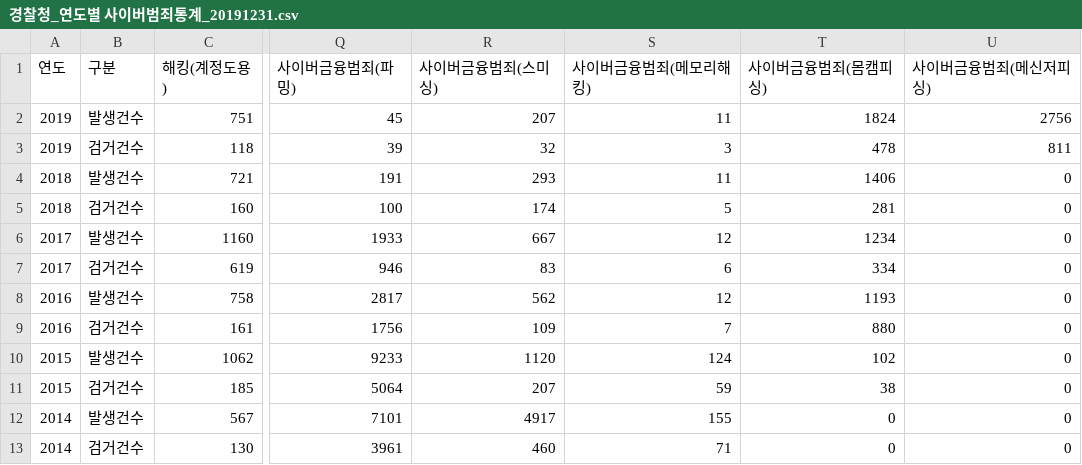
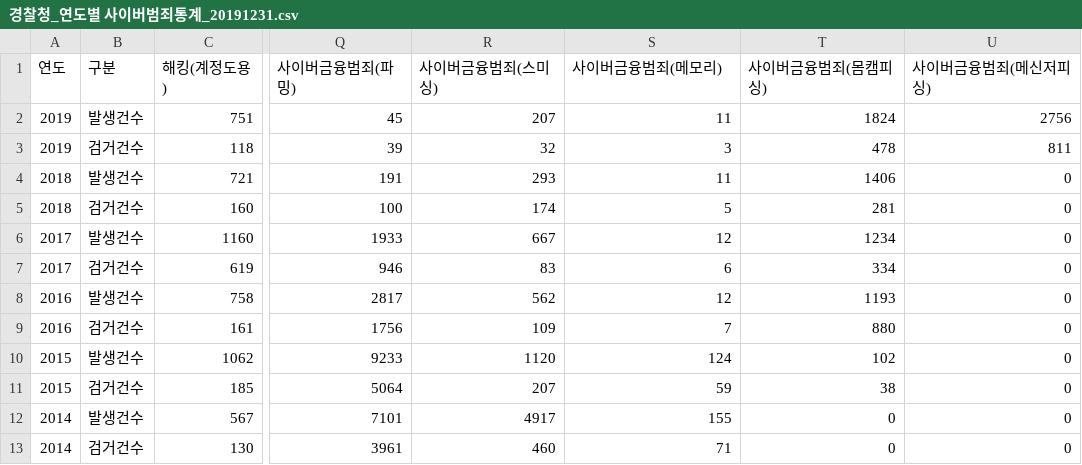
Before and after one commit to minu5790/CyberCrime-Visualization, a CSV file: csv/경찰청_연도별 사이버범죄통계_20191231.csv, drawn as a sheet; only a part is shown, gaps mark what is left out; the diff names each change by its address in the sheet, - before the commit and + after, or states it on an @@ line.

```diff
--- a/csv/경찰청_연도별 사이버범죄통계_20191231.csv
+++ b/csv/경찰청_연도별 사이버범죄통계_20191231.csv
-S1: 사이버금융범죄(메모리해킹)
+S1: 사이버금융범죄(메모리)
```
Also changed, not shown: 4 other files.
